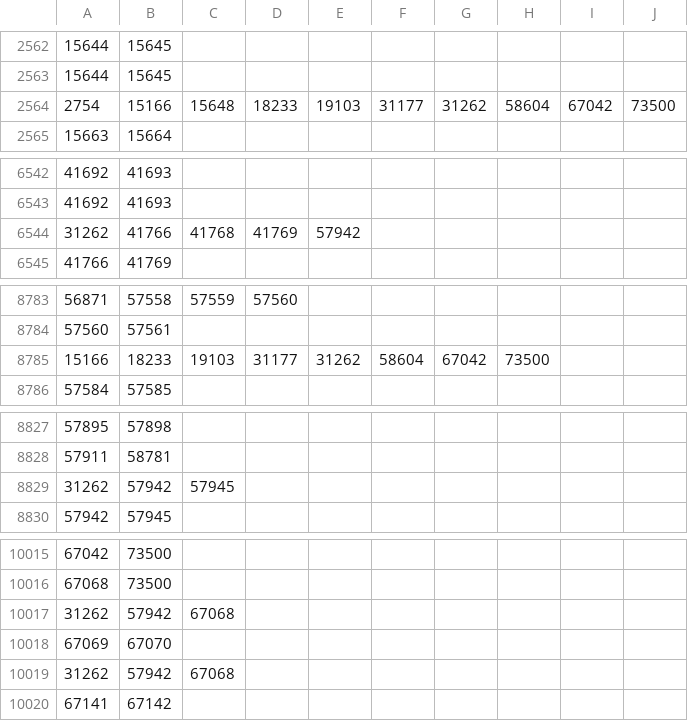
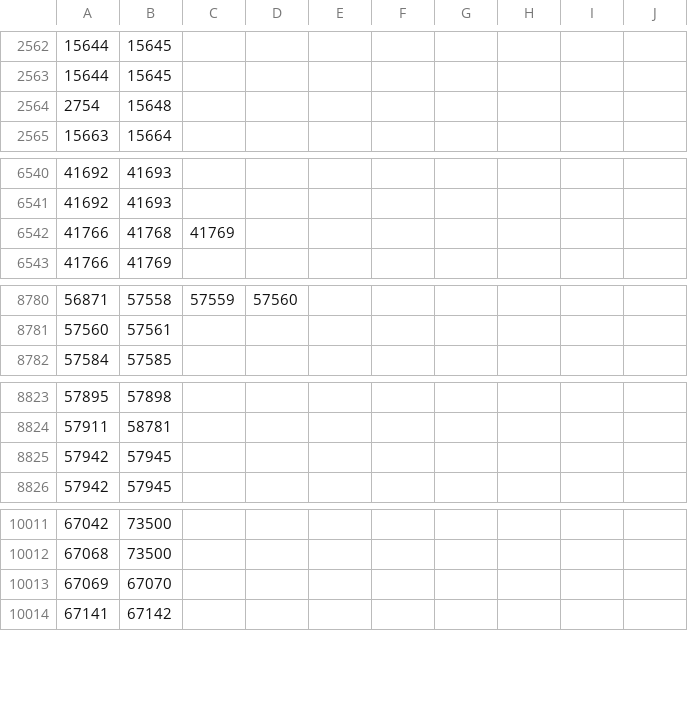
Before and after one commit to jularboolean/legejo, a TSV file: server/assets/languages/de/ambiguous.tsv, drawn as a sheet; only a part is shown, gaps mark what is left out; the diff covers the shown part only.

Commit message:
Language packs: shared pronoun tables, little words glossed from their target, contractions, off-standard alternatives; rebuilt built-ins

```diff
--- a/server/assets/languages/de/ambiguous.tsv
+++ b/server/assets/languages/de/ambiguous.tsv
@@ -2563,3 +2563,3 @@
 15644,15645
-2754,15166,15648,18233,19103,31177,31262,58604,67042,73500
+2754,15648
 15663,15664
@@ -6543,3 +6541,3 @@
 41692,41693
-31262,41766,41768,41769,57942
+41766,41768,41769
 41766,41769
@@ -8784,3 +8781,2 @@
 57560,57561
-15166,18233,19103,31177,31262,58604,67042,73500
 57584,57585
@@ -8828,3 +8824,3 @@
 57911,58781
-31262,57942,57945
+57942,57945
 57942,57945
@@ -10016,5 +10012,3 @@
 67068,73500
-31262,57942,67068
 67069,67070
-31262,57942,67068
 67141,67142
```
Also changed, not shown: 3 removed rows and 2 edited cells elsewhere in this file, server/assets/languages/es/ambiguous.tsv, server/assets/languages/fr/ambiguous.tsv, 10 other files.
